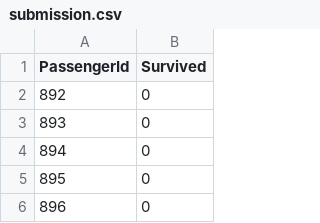
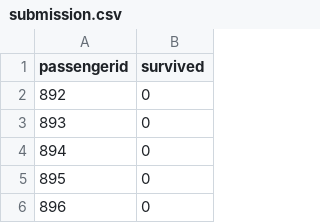
Before and after one commit to justanotherinternetguy/kaggle, a CSV file: Titanic/submission.csv, drawn as a sheet; only a part is shown.

```diff
--- a/Titanic/submission.csv
+++ b/Titanic/submission.csv
@@ -1,2 +1,2 @@
-PassengerId,Survived
+passengerid,survived
 892,0
```
Also changed, not shown: 2 other files.
